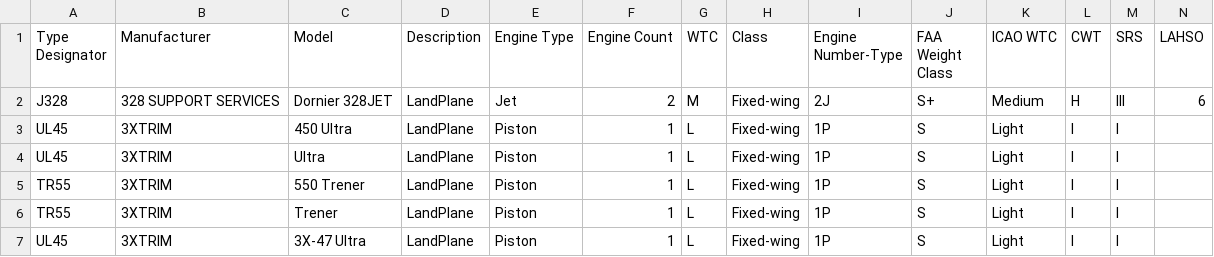
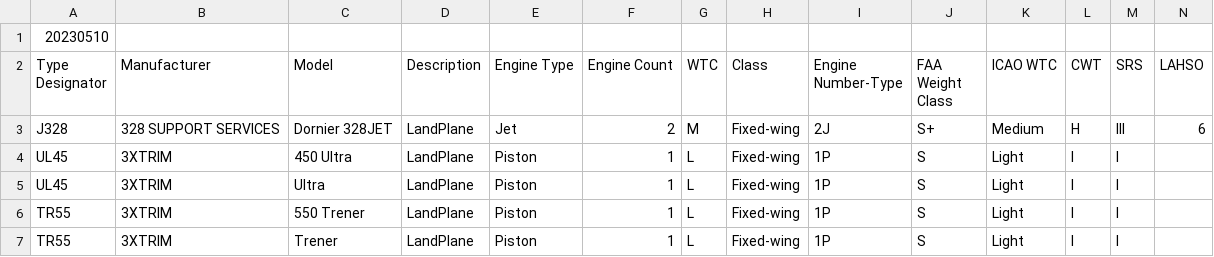
Before and after one commit to kengreim/Zoa-Info-Tool, a CSV file: Assets/Data/v2/aircraft.csv, drawn as a sheet; only a part is shown; the shorter side is filled out with more unchanged rows; the diff names each change by its address in the sheet, - before the commit and + after, or states it on an @@ line.

Commit message:
Update aircraft.csv

```diff
--- a/Assets/Data/v2/aircraft.csv
+++ b/Assets/Data/v2/aircraft.csv
+row 1: 20230510
```
